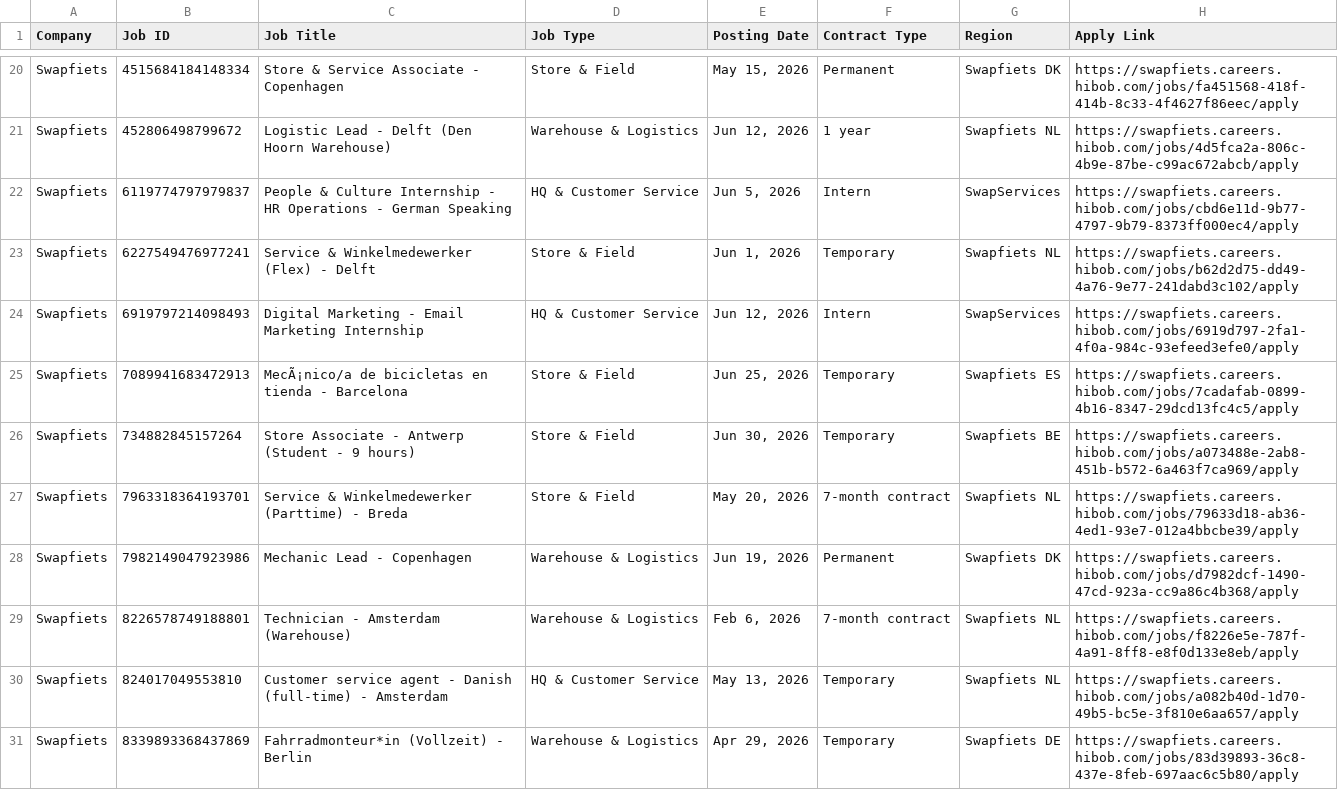
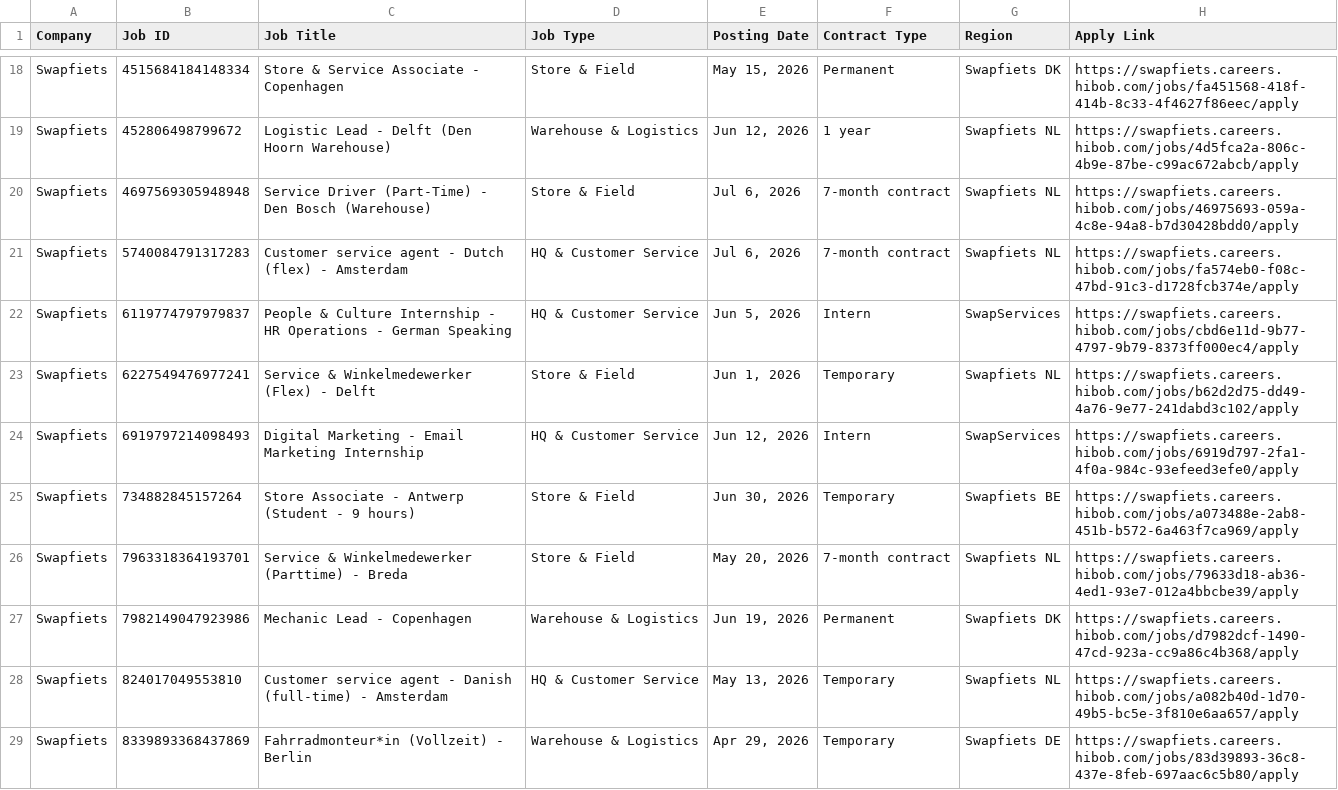
Before and after one commit to rakshit3549/jobpage, a CSV file: scraped_jobs_list.csv, drawn as a sheet; only a part is shown, gaps mark what is left out; removed rows and columns are numbered as before the commit, all else as after; the diff covers the shown part only; the diff names each change by its address in the sheet, - before the commit and + after, or states it on an @@ line.

```diff
--- a/scraped_jobs_list.csv
+++ b/scraped_jobs_list.csv
+row 20: Swapfiets | 4697569305948948 | Service Driver (Part-Time) - Den Bosch (Warehouse) | Store & Field | Jul 6, 2026 | 7-month contract | Swapfiets NL | https://swapfiets.careers.hibob.com/jobs/46975693-059a-4c8e-94a8-b7d30428bdd0/apply
+row 21: Swapfiets | 5740084791317283 | Customer service agent - Dutch (flex) - Amsterdam | HQ & Customer Service | Jul 6, 2026 | 7-month contract | Swapfiets NL | https://swapfiets.careers.hibob.com/jobs/fa574eb0-f08c-47bd-91c3-d1728fcb374e/apply
-row 25: Swapfiets | 7089941683472913 | MecÃ¡nico/a de bicicletas en tienda - Barcelona | Store & Field | Jun 25, 2026 | Temporary | Swapfiets ES | https://swapfiets.careers.hibob.com/jobs/7cadafab-0899-4b16-8347-29dcd13fc4c5/apply
-row 29: Swapfiets | 8226578749188801 | Technician - Amsterdam (Warehouse) | Warehouse & Logistics | Feb 6, 2026 | 7-month contract | Swapfiets NL | https://swapfiets.careers.hibob.com/jobs/f8226e5e-787f-4a91-8ff8-e8f0d133e8eb/apply
```
Also changed, not shown: 4 removed rows and 1 edited cell elsewhere in this file.
